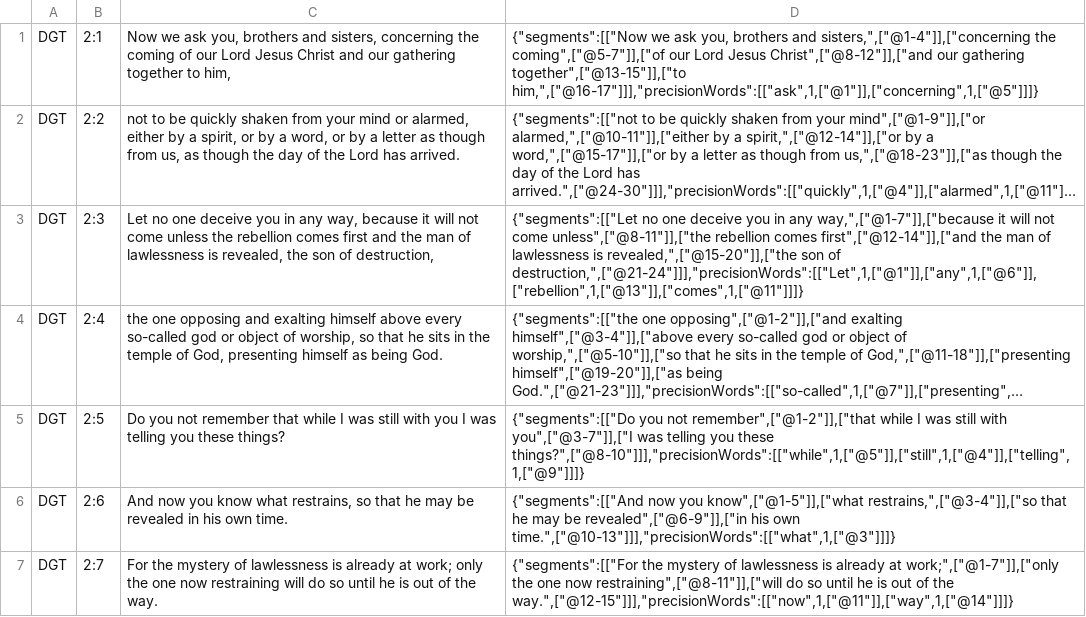
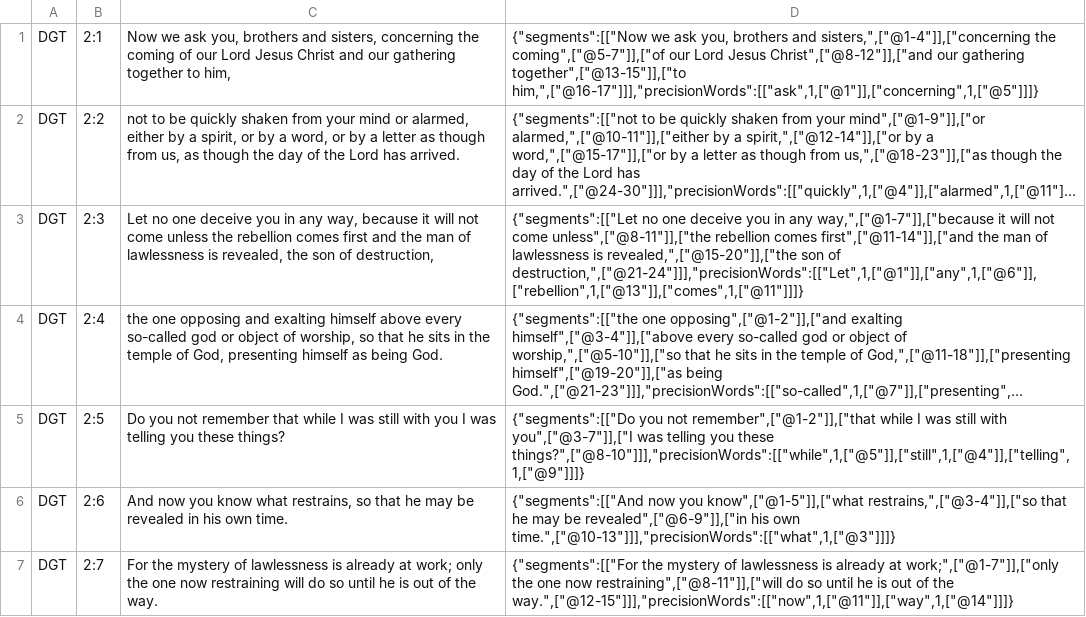
Before and after one commit to darethehair/DGTBible, a TSV file: data/authoring/2thessalonians-02-dgt.tsv, drawn as a sheet; only a part is shown; long unchanged cells end in …; the diff names each change by its address in the sheet, - before the commit and + after, or states it on an @@ line.

Commit message:
Keep 2 Thessalonians 2:3 verb within authored span

```diff
--- a/data/authoring/2thessalonians-02-dgt.tsv
+++ b/data/authoring/2thessalonians-02-dgt.tsv
-D3: …rebellion comes first",["@12-14"]],["and the man…
+D3: …rebellion comes first",["@11-14"]],["and the man…
```
